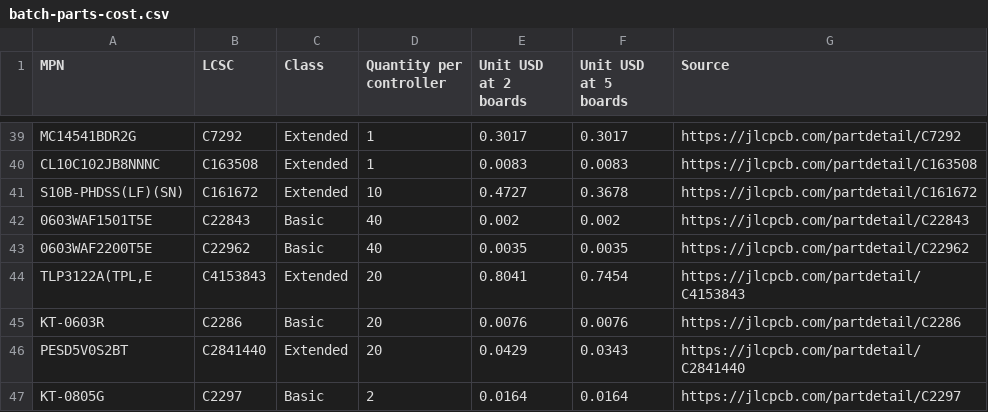
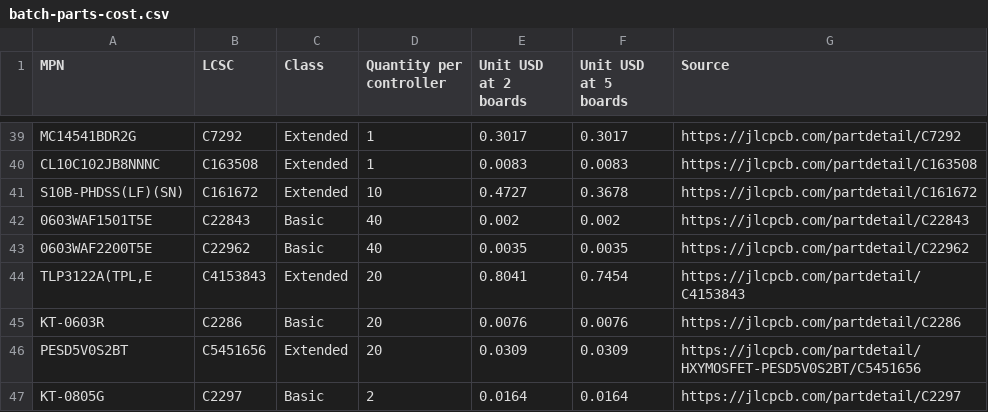
Before and after one commit to ddasdkimo/rack-atx-controller, a CSV file: hardware/bom/batch-parts-cost.csv, drawn as a sheet; only a part is shown, gaps mark what is left out.

```diff
--- a/hardware/bom/batch-parts-cost.csv
+++ b/hardware/bom/batch-parts-cost.csv
@@ -45,3 +45,3 @@ S10B-PHDSS(LF)(SN),C161672,Extended,10,0.4727,0.3678,https://jlcpcb.com/partdeta
 KT-0603R,C2286,Basic,20,0.0076,0.0076,https://jlcpcb.com/partdetail/C2286
-PESD5V0S2BT,C2841440,Extended,20,0.0429,0.0343,https://jlcpcb.com/partdetail/C2841440
+PESD5V0S2BT,C5451656,Extended,20,0.0309,0.0309,https://jlcpcb.com/partdetail/HXYMOSFET-PESD5V0S2BT/C5451656
 KT-0805G,C2297,Basic,2,0.0164,0.0164,https://jlcpcb.com/partdetail/C2297
```
Also changed, not shown: hardware/bom/controller-bom.csv, hardware/bom/controller-jlc-bom.csv, 52 other files.
